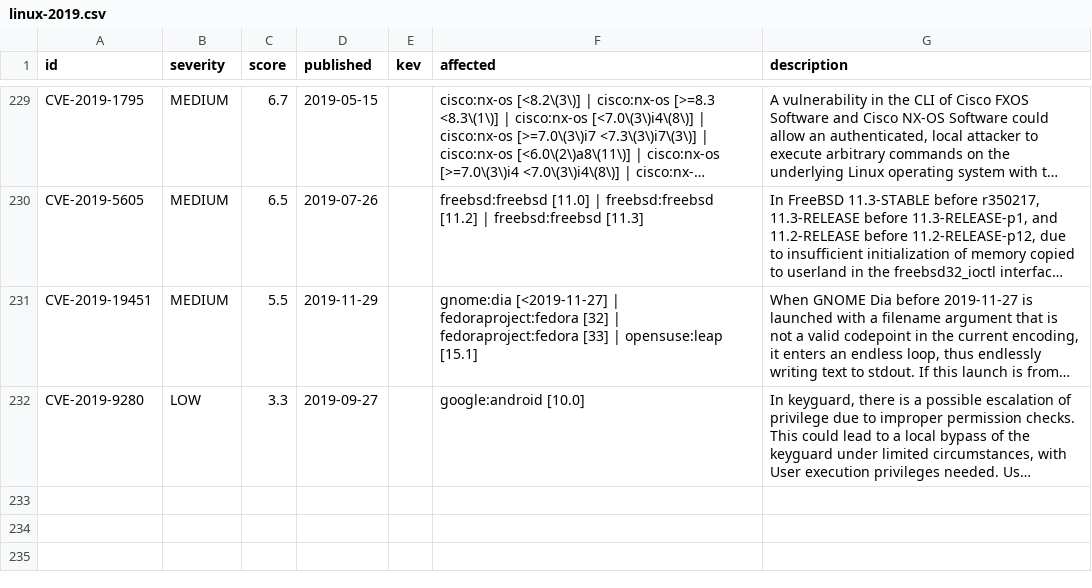
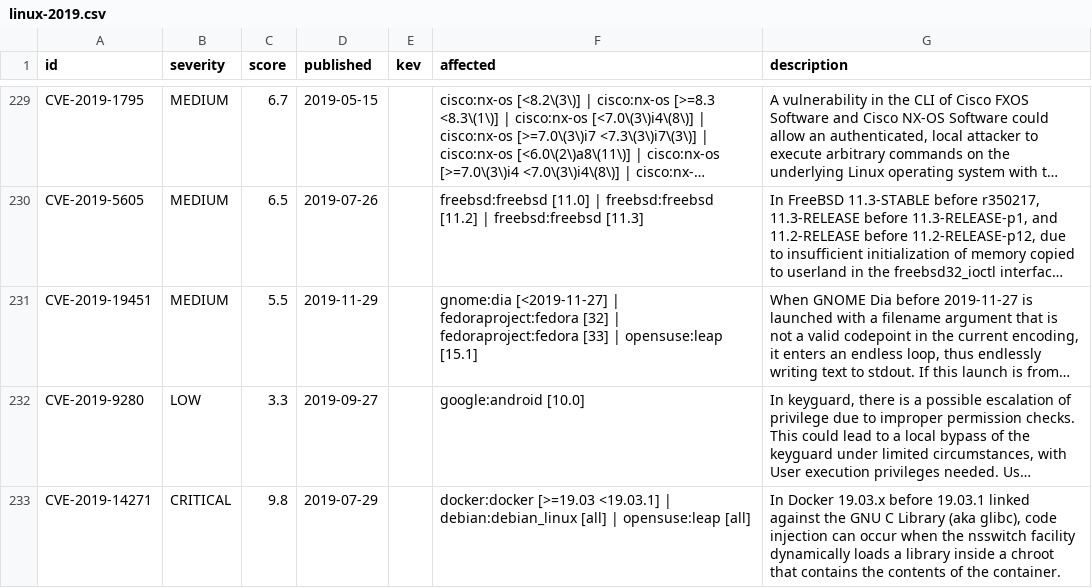
Before and after one commit to kevinpratama102/AutoRoot, a CSV file: cve-lpe/linux/linux-2019.csv, drawn as a sheet; only a part is shown, gaps mark what is left out; long unchanged cells end in …; the diff covers the shown part only; the diff names each change by its address in the sheet, - before the commit and + after, or states it on an @@ line.

```diff
--- a/cve-lpe/linux/linux-2019.csv
+++ b/cve-lpe/linux/linux-2019.csv
+row 233: CVE-2019-14271 | CRITICAL | 9.8 | 2019-07-29 |  | docker:docker [>=19.03 <19.03.1] | debian:debian_linux [all] | opensuse:leap [all] | In Docker 19.03.x before 19.03.1 linked against the GNU C Library (aka glibc), code injection can occur when the nsswitch facility dynamically loads a library inside a chroot that contains the contents of the container.
```
Also changed, not shown: 1 added row elsewhere in this file, cve-lpe/linux/linux-2020.csv, cve-lpe/linux/linux-2022.csv, 20 other files.
